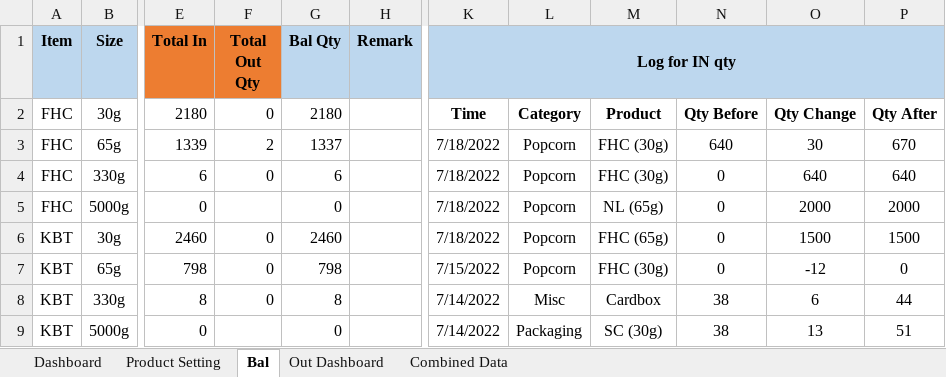
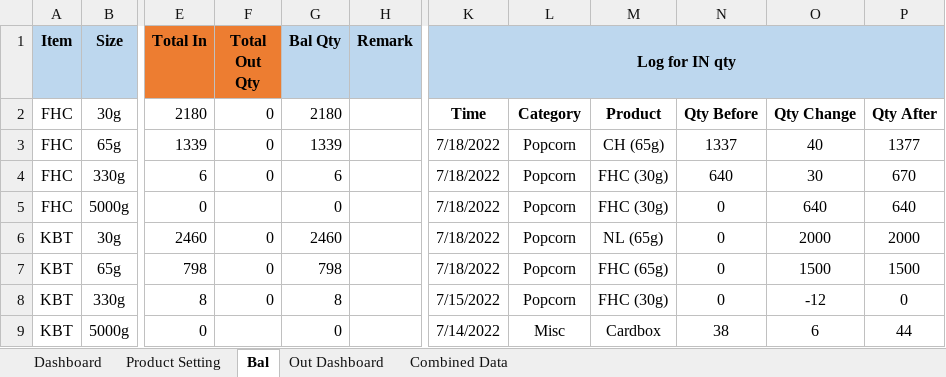
Before and after one commit to TKG-IT-team/Inventory-System, an Excel workbook: prototypeTest.xlsm, sheet Bal, drawn as a sheet; only a part is shown, gaps mark what is left out; values as stored, in another font and other column widths than the file's, no borders; charts and pictures and conditional formats not drawn; the diff covers the shown part only; the diff names each change by its address in the sheet, - before the commit and + after, or states it on an @@ line.

```diff
--- a/prototypeTest.xlsm (sheet Bal)
+++ b/prototypeTest.xlsm (sheet Bal)
-F3 (Total Out Qty): 2
+F3 (Total Out Qty): 0
-G3 (Bal Qty): 1337
+G3 (Bal Qty): 1339
-M3: FHC (30g)
+M3: CH (65g)
-N3: 640
+N3: 1337
-O3: 30
+O3: 40
-P3: 670
+P3: 1377
-N4: 0
+N4: 640
-O4: 640
+O4: 30
-P4: 640
+P4: 670
-M5: NL (65g)
+M5: FHC (30g)
-O5: 2000
+O5: 640
-P5: 2000
+P5: 640
-M6: FHC (65g)
+M6: NL (65g)
-O6: 1500
+O6: 2000
-P6: 1500
+P6: 2000
-K7 (Log for IN qty): 7/15/2022
+K7 (Log for IN qty): 7/18/2022
-M7: FHC (30g)
+M7: FHC (65g)
-O7: -12
+O7: 1500
-P7: 0
+P7: 1500
-K8 (Log for IN qty): 7/14/2022
+K8 (Log for IN qty): 7/15/2022
-L8: Misc
+L8: Popcorn
-M8: Cardbox
+M8: FHC (30g)
-N8: 38
+N8: 0
-O8: 6
+O8: -12
-P8: 44
+P8: 0
-L9: Packaging
+L9: Misc
-M9: SC (30g)
+M9: Cardbox
-O9: 13
+O9: 6
-P9: 51
+P9: 44
```
Also changed, not shown: 20 edited cells elsewhere in this sheet, sheet Dashboard, hidden cells, charts or pictures, prototypeMegaNew.xlsm, 1 other file.
